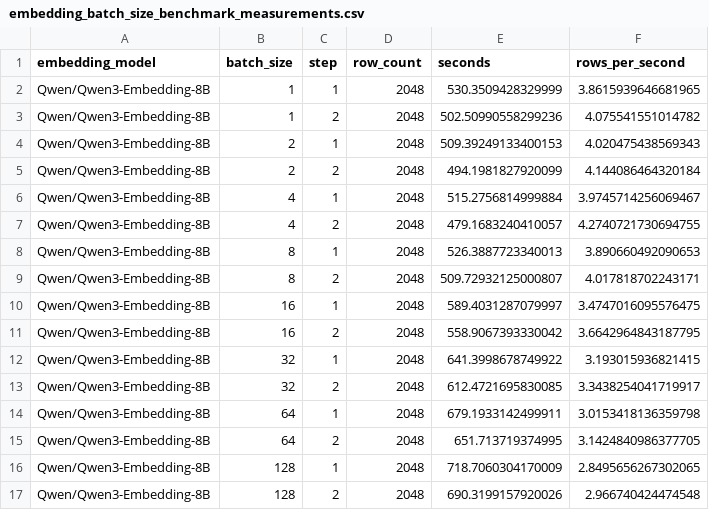
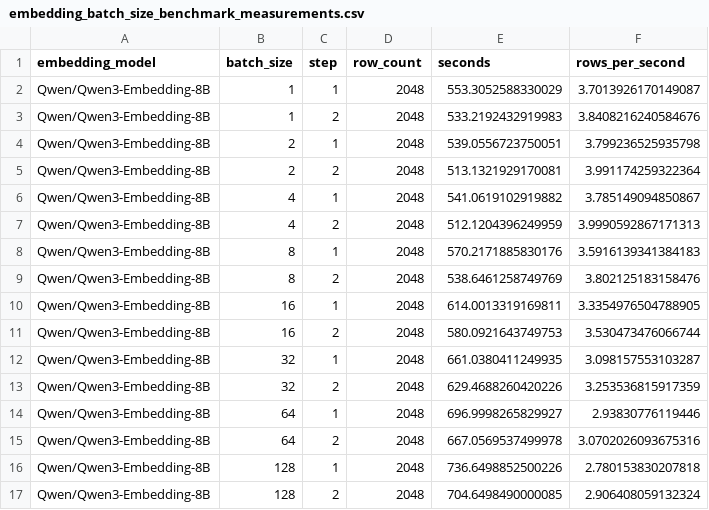
Before and after one commit to AmirMohammadFakhimi/retrieval-guided-master-prompt-selection, a CSV file: results/embedding_batch_size_benchmark_measurements.csv, drawn as a sheet; only a part is shown; the diff covers the shown part only.

Commit message:
New embedding batch size benchmark results

```diff
--- a/results/embedding_batch_size_benchmark_measurements.csv
+++ b/results/embedding_batch_size_benchmark_measurements.csv
@@ -1,17 +1,17 @@
 embedding_model,batch_size,step,row_count,seconds,rows_per_second
-Qwen/Qwen3-Embedding-8B,1,1,2048,530.3509428329999,3.8615939646681965
-Qwen/Qwen3-Embedding-8B,1,2,2048,502.50990558299236,4.075541551014782
-Qwen/Qwen3-Embedding-8B,2,1,2048,509.39249133400153,4.020475438569343
-Qwen/Qwen3-Embedding-8B,2,2,2048,494.1981827920099,4.144086464320184
-Qwen/Qwen3-Embedding-8B,4,1,2048,515.2756814999884,3.9745714256069467
-Qwen/Qwen3-Embedding-8B,4,2,2048,479.1683240410057,4.2740721730694755
-Qwen/Qwen3-Embedding-8B,8,1,2048,526.3887723340013,3.890660492090653
-Qwen/Qwen3-Embedding-8B,8,2,2048,509.72932125000807,4.017818702243171
-Qwen/Qwen3-Embedding-8B,16,1,2048,589.4031287079997,3.4747016095576475
-Qwen/Qwen3-Embedding-8B,16,2,2048,558.9067393330042,3.6642964843187795
-Qwen/Qwen3-Embedding-8B,32,1,2048,641.3998678749922,3.193015936821415
-Qwen/Qwen3-Embedding-8B,32,2,2048,612.4721695830085,3.3438254041719917
-Qwen/Qwen3-Embedding-8B,64,1,2048,679.1933142499911,3.0153418136359798
-Qwen/Qwen3-Embedding-8B,64,2,2048,651.713719374995,3.1424840986377705
-Qwen/Qwen3-Embedding-8B,128,1,2048,718.7060304170009,2.8495656267302065
-Qwen/Qwen3-Embedding-8B,128,2,2048,690.3199157920026,2.966740424474548
+Qwen/Qwen3-Embedding-8B,1,1,2048,553.3052588330029,3.7013926170149087
+Qwen/Qwen3-Embedding-8B,1,2,2048,533.2192432919983,3.8408216240584676
+Qwen/Qwen3-Embedding-8B,2,1,2048,539.0556723750051,3.799236525935798
+Qwen/Qwen3-Embedding-8B,2,2,2048,513.1321929170081,3.991174259322364
+Qwen/Qwen3-Embedding-8B,4,1,2048,541.0619102919882,3.785149094850867
+Qwen/Qwen3-Embedding-8B,4,2,2048,512.1204396249959,3.9990592867171313
+Qwen/Qwen3-Embedding-8B,8,1,2048,570.2171885830176,3.5916139341384183
+Qwen/Qwen3-Embedding-8B,8,2,2048,538.6461258749769,3.802125183158476
+Qwen/Qwen3-Embedding-8B,16,1,2048,614.0013319169811,3.3354976504788905
+Qwen/Qwen3-Embedding-8B,16,2,2048,580.0921643749753,3.530473476066744
+Qwen/Qwen3-Embedding-8B,32,1,2048,661.0380411249935,3.098157553103287
+Qwen/Qwen3-Embedding-8B,32,2,2048,629.4688260420226,3.253536815917359
+Qwen/Qwen3-Embedding-8B,64,1,2048,696.9998265829927,2.93830776119446
+Qwen/Qwen3-Embedding-8B,64,2,2048,667.0569537499978,3.0702026093675316
+Qwen/Qwen3-Embedding-8B,128,1,2048,736.6498852500226,2.780153830207818
+Qwen/Qwen3-Embedding-8B,128,2,2048,704.6498490000085,2.906408059132324
```
Also changed, not shown: 94 edited cells elsewhere in this file, results/embedding_batch_size_benchmark_summary.csv, 1 other file.
